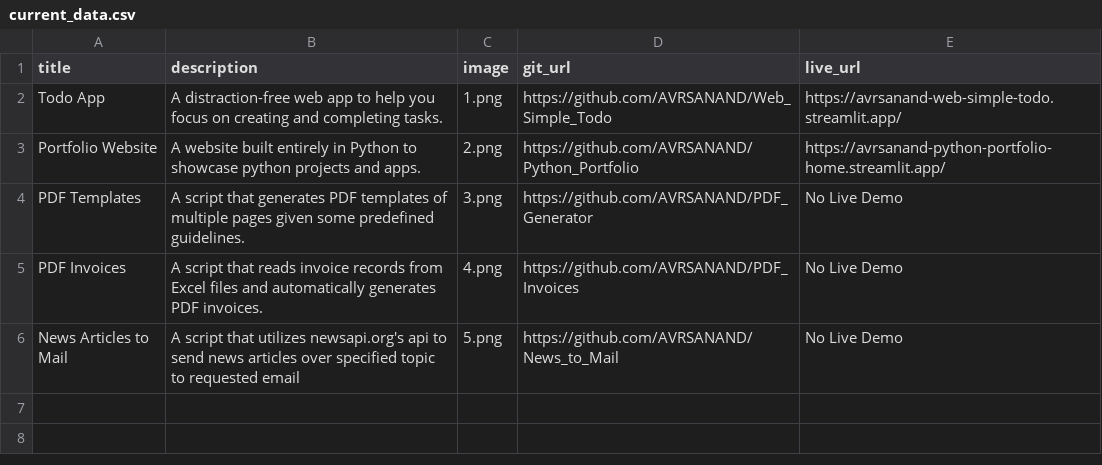
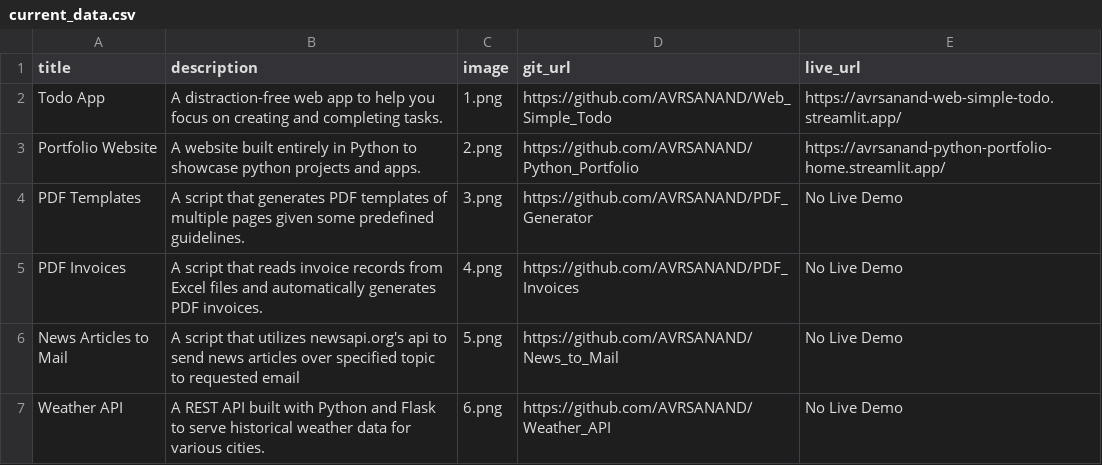
Before and after one commit to AVRSANAND/Python_Portfolio, a CSV file: current_data.csv, drawn as a sheet; the diff names each change by its address in the sheet, - before the commit and + after, or states it on an @@ line.

Commit message:
Added Weather API Project

```diff
--- a/current_data.csv
+++ b/current_data.csv
+row 7: Weather API | A REST API built with Python and Flask to serve historical weather data for various cities. | 6.png | https://github.com/AVRSANAND/Weather_API | No Live Demo
```
Also changed, not shown: 1 other file.
